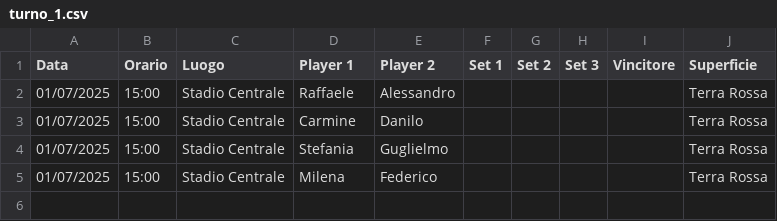
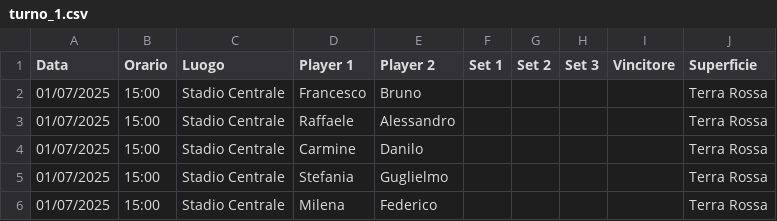
Before and after one commit to raffaeleDonadio93/tennis-comm, a CSV file: operations/output/rounds/round_1/turno_1.csv, drawn as a sheet.

```diff
--- a/operations/output/rounds/round_1/turno_1.csv
+++ b/operations/output/rounds/round_1/turno_1.csv
@@ -1,2 +1,3 @@
 Data,Orario,Luogo,Player 1,Player 2,Set 1,Set 2,Set 3,Vincitore,Superficie
+01/07/2025,15:00,Stadio Centrale,Francesco,Bruno,,,,,Terra Rossa
 01/07/2025,15:00,Stadio Centrale,Raffaele,Alessandro,,,,,Terra Rossa
```
Also changed, not shown: operations/output/calendario.csv, operations/output/rounds/round_1/turno_3.csv, 7 other files.
